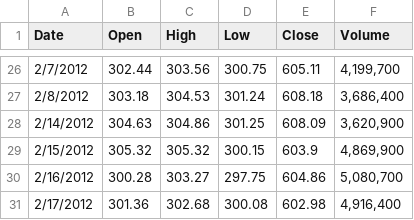
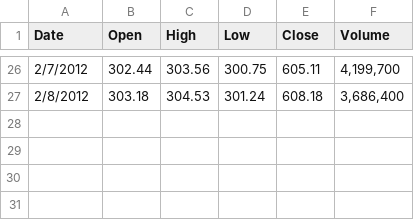
Before and after one commit to stispe/LSTM-test, a CSV file: Google_Stock_Price_Train.csv, drawn as a sheet; only a part is shown, gaps mark what is left out; the diff names each change by its address in the sheet, - before the commit and + after, or states it on an @@ line.

Commit message:
Update Google_Stock_Price_Train.csv

```diff
--- a/Google_Stock_Price_Train.csv
+++ b/Google_Stock_Price_Train.csv
-row 28: 2/14/2012 | 304.63 | 304.86 | 301.25 | 608.09 | 3,620,900
-row 29: 2/15/2012 | 305.32 | 305.32 | 300.15 | 603.9 | 4,869,900
-row 30: 2/16/2012 | 300.28 | 303.27 | 297.75 | 604.86 | 5,080,700
-row 31: 2/17/2012 | 301.36 | 302.68 | 300.08 | 602.98 | 4,916,400
```
